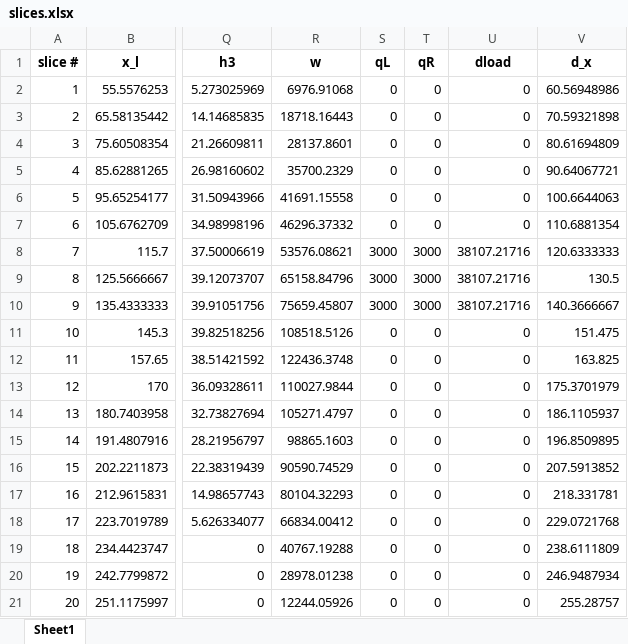
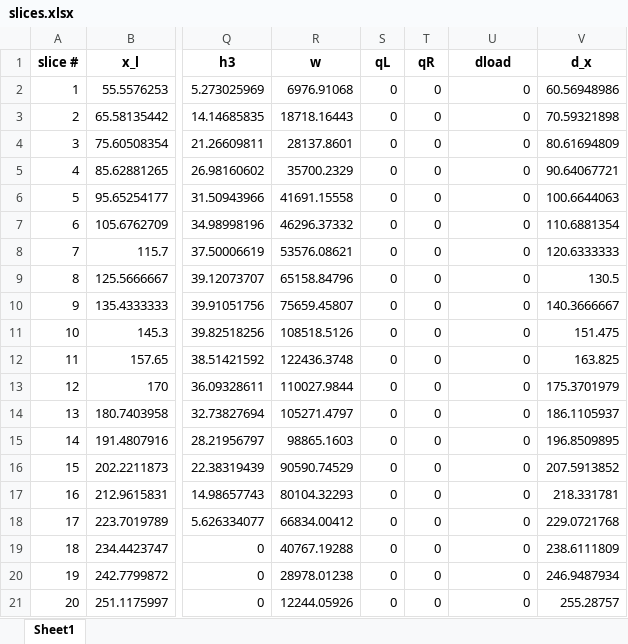
Before and after one commit to njones61/xslope, an Excel workbook: slices.xlsx, sheet Sheet1, drawn as a sheet; only a part is shown, gaps mark what is left out; values as stored, in another font and other column widths than the file's, no borders; the diff names each change by its address in the sheet, - before the commit and + after, or states it on an @@ line.

```diff
--- a/slices.xlsx (sheet Sheet1)
+++ b/slices.xlsx (sheet Sheet1)
-S8:S10 (qL): 3000
+S8:S10 (qL): 0
-T8:T10 (qR): 3000
+T8:T10 (qR): 0
-U8:U10 (dload): 38107.21716
+U8:U10 (dload): 0
```
Also changed, not shown: docs/input_template_lface2.xlsx, thrust_calc_results_center_base.xlsx, 3 other files.
